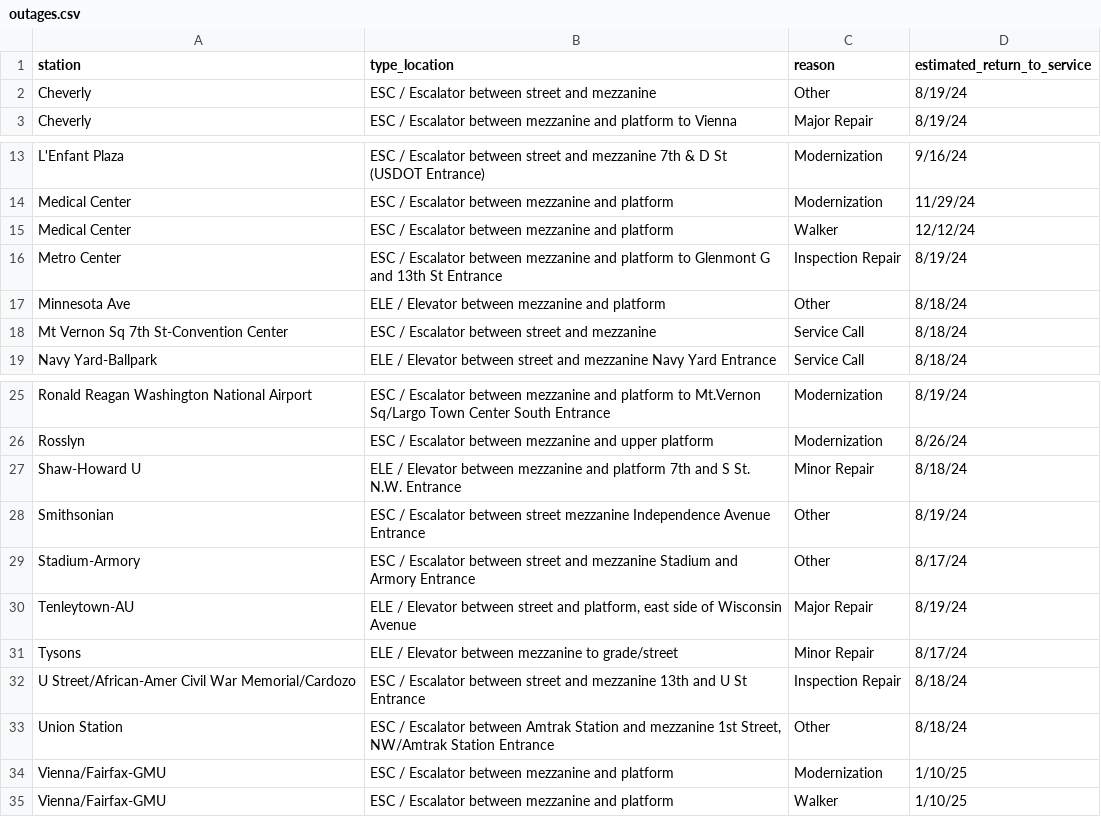
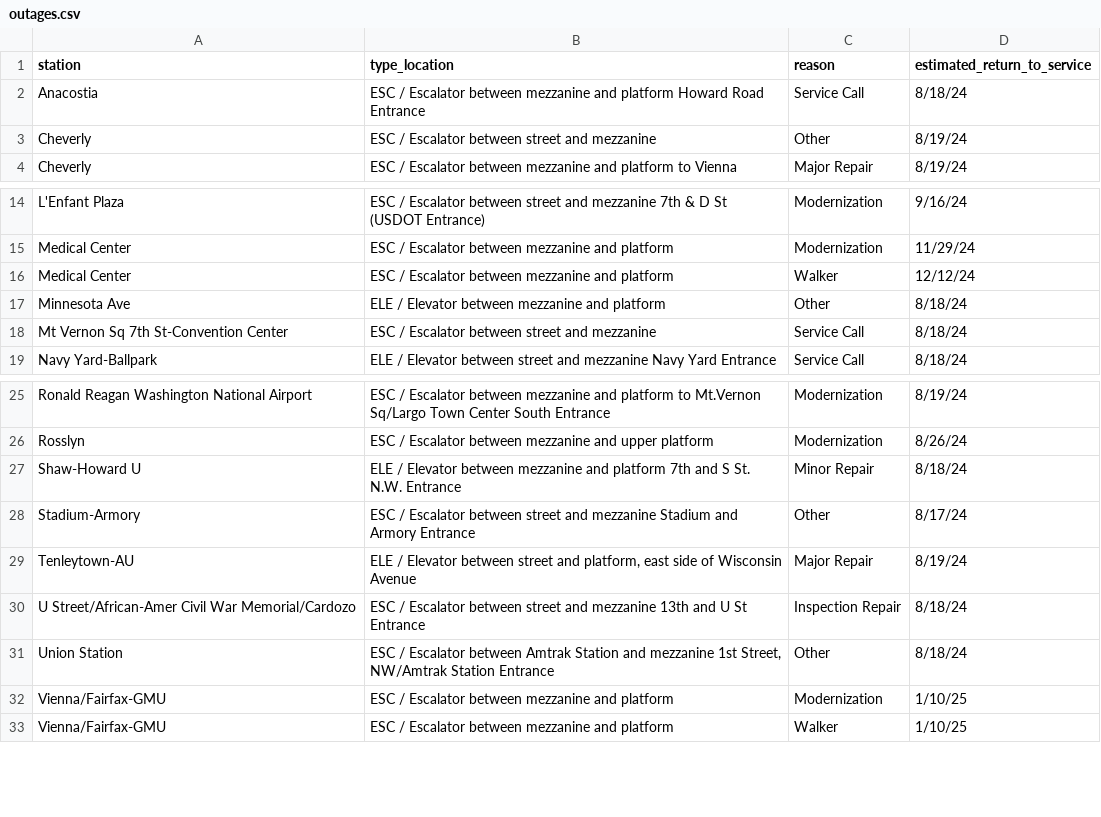
Before and after one commit to erxclau/wmata-elevators-escalators, a CSV file: outages.csv, drawn as a sheet; only a part is shown, gaps mark what is left out.

```diff
--- a/outages.csv
+++ b/outages.csv
@@ -1,2 +1,3 @@
 station,type_location,reason,estimated_return_to_service
+Anacostia,ESC / Escalator between mezzanine and platform Howard Road Entrance,Service Call,8/18/24
 Cheverly,ESC / Escalator between street and mezzanine,Other,8/19/24
@@ -15,3 +16,2 @@ Medical Center,ESC / Escalator between mezzanine and platform,Modernization,11/2
 Medical Center,ESC / Escalator between mezzanine and platform,Walker,12/12/24
-Metro Center,ESC / Escalator between mezzanine and platform to Glenmont G and 13th St Entrance,Inspection Repair,8/19/24
 Minnesota Ave,ELE / Elevator between mezzanine and platform,Other,8/18/24
@@ -27,6 +27,4 @@ Rosslyn,ESC / Escalator between mezzanine and upper platform,Modernization,8/26/
 Shaw-Howard U,ELE / Elevator between mezzanine and platform 7th and S St. N.W. Entrance,Minor Repair,8/18/24
-Smithsonian,ESC / Escalator between street mezzanine Independence Avenue Entrance,Other,8/19/24
 Stadium-Armory,ESC / Escalator between street and mezzanine Stadium and Armory Entrance,Other,8/17/24
 Tenleytown-AU,"ELE / Elevator between street and platform, east side of Wisconsin Avenue",Major Repair,8/19/24
-Tysons,ELE / Elevator between mezzanine to grade/street,Minor Repair,8/17/24
 U Street/African-Amer Civil War Memorial/Cardozo,ESC / Escalator between street and mezzanine 13th and U St Entrance,Inspection Repair,8/18/24
```
